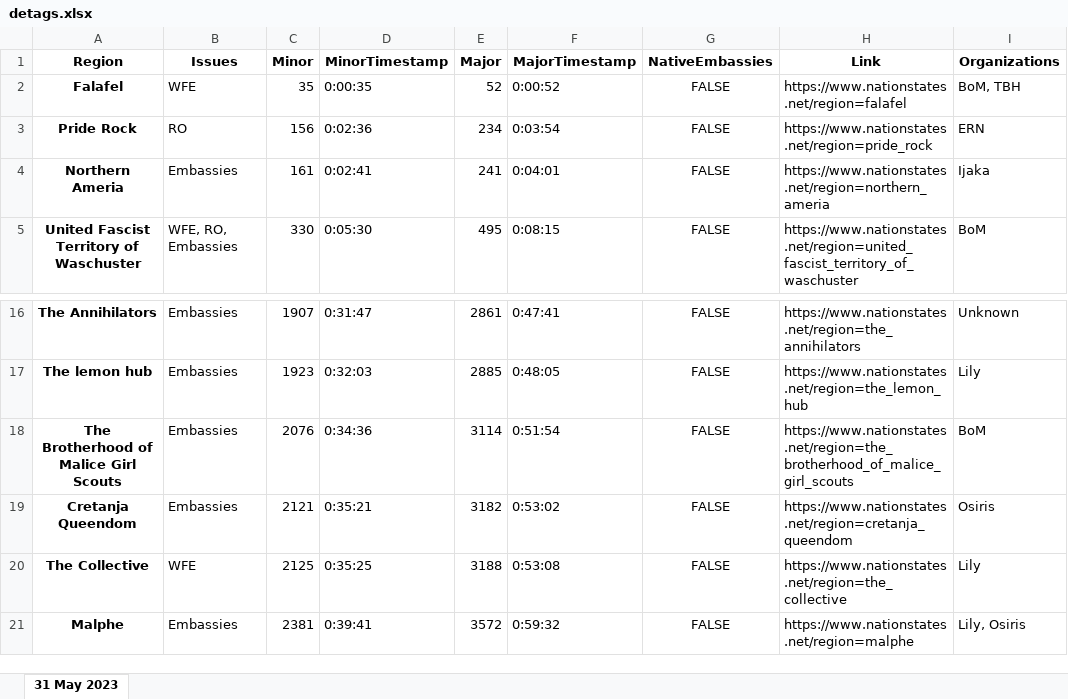
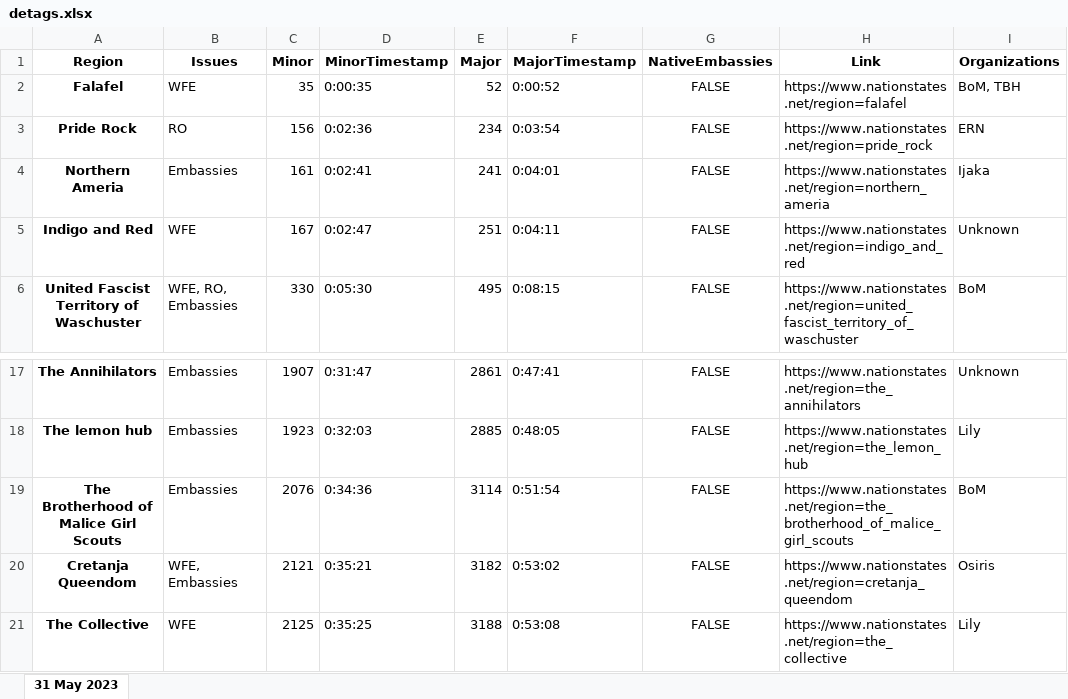
Before and after one commit to esfalsa/puree, an Excel workbook: data/detags.xlsx, sheet 31 May 2023, drawn as a sheet; only a part is shown, gaps mark what is left out; the shorter side is filled out with more unchanged rows; values as stored, in another font and other column widths than the file's, no borders; addresses are those after the commit; the diff names each change by its address in the sheet, - before the commit and + after, or states it on an @@ line.

```diff
--- a/data/detags.xlsx (sheet 31 May 2023)
+++ b/data/detags.xlsx (sheet 31 May 2023)
+row 5: Indigo and Red | WFE | 167 | 0:02:47 | 251 | 0:04:11 | FALSE | https://www.nationstates.net/region=indigo_and_red | Unknown
-B20 (Issues): Embassies
+B20 (Issues): WFE, Embassies
```
Also changed, not shown: data/practice_detags.xlsx, 5 other files.
